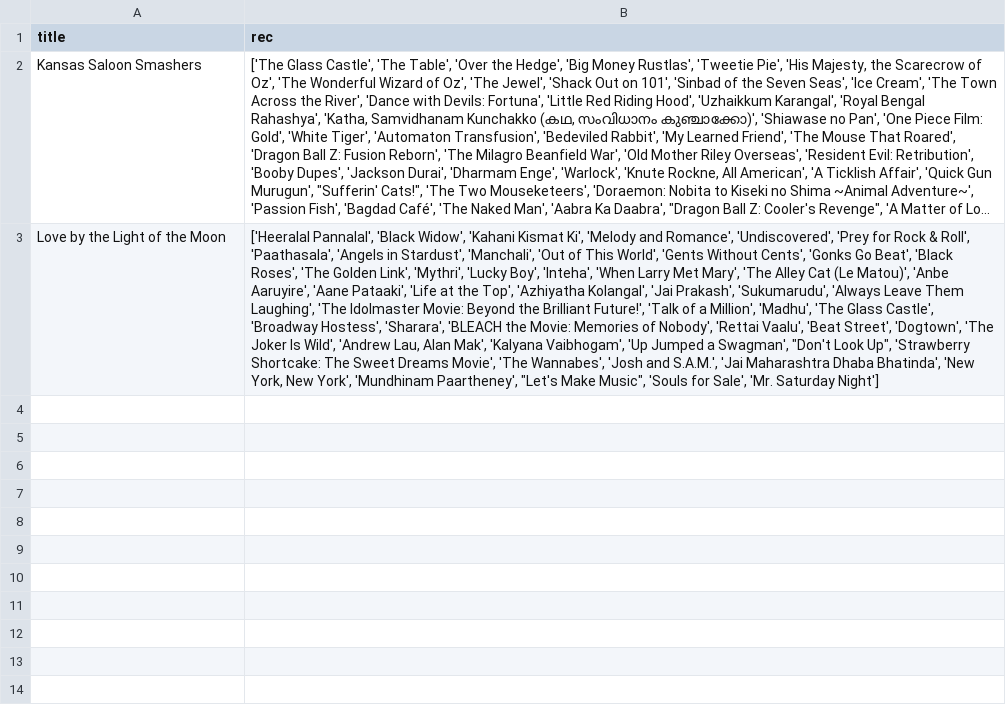
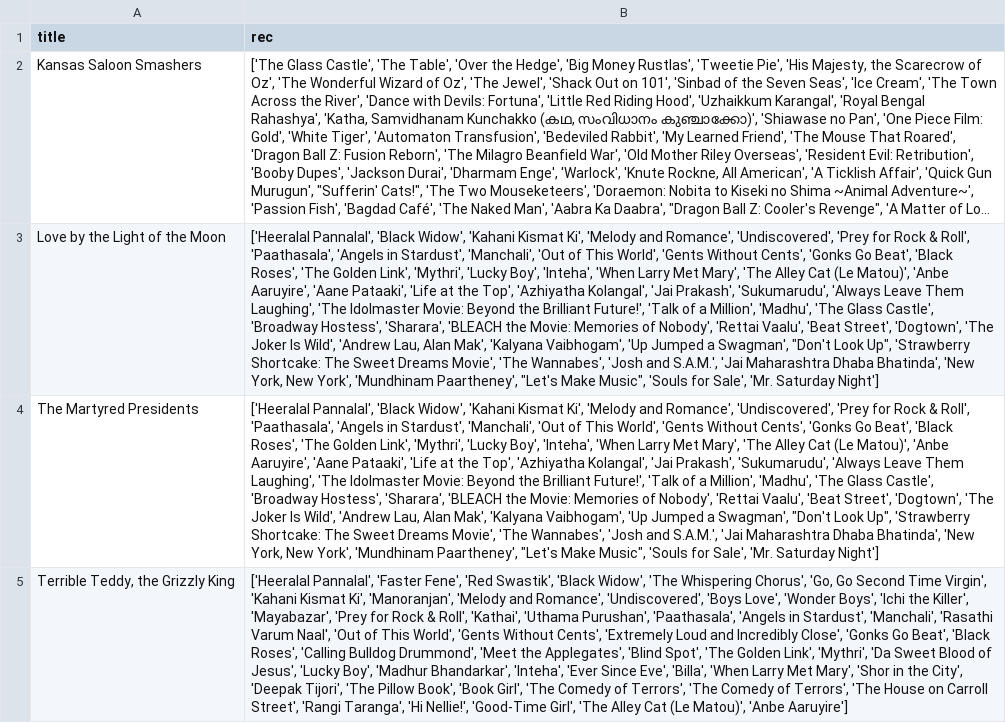
Before and after one commit to leftwinger10/EnglishTopicModel, a CSV file: movie_rec/movie_recommendation.csv (was movie_recommendation.csv), drawn as a sheet; long unchanged cells end in …; the diff names each change by its address in the sheet, - before the commit and + after, or states it on an @@ line.

```diff
--- a/movie_recommendation.csv
+++ b/movie_rec/movie_recommendation.csv
+row 4: The Martyred Presidents | ['Heeralal Pannalal', 'Black Widow', 'Kahani Kismat Ki', 'Melody and Romance', 'Undiscovered', 'Prey for Rock & Roll', 'Paathasala', 'Angels in Stardust', 'Manchali', 'Out of This World', 'Gents Without Cents', 'Gonks Go Beat', 'Black Roses', 'The Golden Link', 'Mythri', 'Lucky Boy', 'Inteha', 'When Larry Met Mary', 'The Alley Cat (Le Matou)', 'Anbe Aaruyire', 'Aane Pataaki', 'Life at the Top', 'Azhiyatha Kolangal', 'Jai Prakash', 'Sukumarudu', 'Always Leave Them Laughing', 'The Idolmaster Movie: Beyond the Brilliant Future!', 'Talk of a Million', 'Madhu', 'The Glass Castle', 'Broadway Hostess', 'Sharara', 'BLEACH the Movie: Memories of Nobody', 'Rettai Vaalu', 'Beat Street', 'Dogtown', 'The Joker Is Wild', 'Andrew Lau, Alan Mak', 'Kalyana Vaibhogam', 'Up Jumped a Swagman', "Don't Look Up", 'Strawberry Shortcake: The Sweet Dreams Movie', 'The Wannabes', 'Josh and S.A.M.', 'Jai Maharashtra Dhaba Bhatinda', 'New York, New York', 'Mundhinam Paartheney', "Let's Make Music", 'Souls for Sale', 'Mr. Saturday Night']
+row 5: Terrible Teddy, the Grizzly King | ['Heeralal Pannalal', 'Faster Fene', 'Red Swastik', 'Black Widow', 'The Whispering Chorus', 'Go, Go Second Time Virgin', 'Kahani Kismat Ki', 'Manoranjan', 'Melody and Romance', 'Undiscovered', 'Boys Love', 'Wonder Boys', 'Ichi the Killer', 'Mayabazar', 'Prey for Rock & Roll', 'Kathai', 'Uthama Purushan', 'Paathasala', 'Angels in Stardust', 'Manchali', 'Rasathi Varum Naal', 'Out of This World', 'Gents Without Cents', 'Extremely Loud and Incredibly Close', 'Gonks Go Beat', 'Black Roses', 'Calling Bulldog Drummond', 'Meet the Applegates', 'Blind Spot', 'The Golden Link', 'Mythri', 'Da Sweet Blood of Jesus', 'Lucky Boy', 'Madhur Bhandarkar', 'Inteha', 'Ever Since Eve', 'Billa', 'When Larry Met Mary', 'Shor in the City', 'Deepak Tijori', 'The Pillow Book', 'Book Girl', 'The Comedy of Terrors', 'The Comedy of Terrors', 'The House on Carroll Street', 'Rangi Taranga', 'Hi Nellie!', 'Good-Time Girl', 'The Alley Cat (Le Matou)', 'Anbe Aaruyire']
```
Also changed, not shown: 5 other files.
